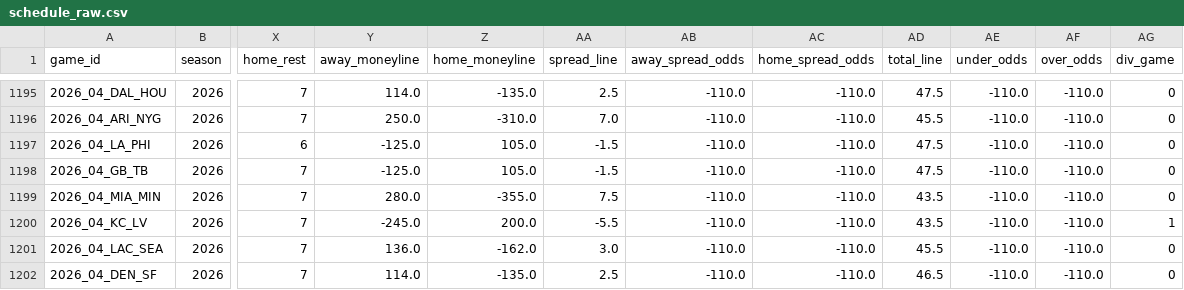
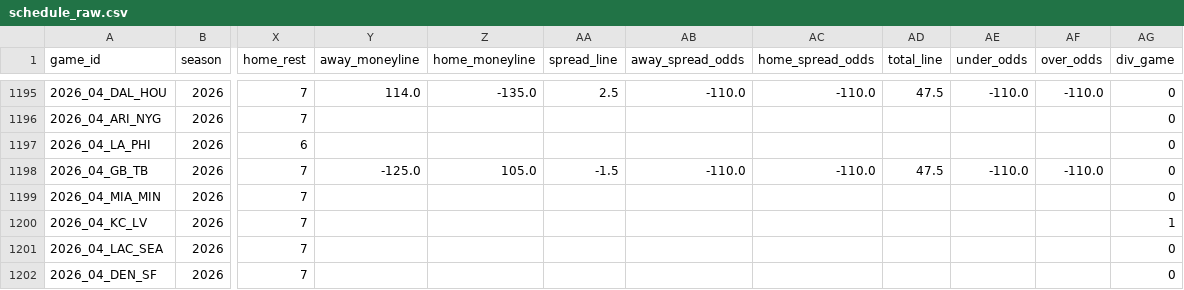
Before and after one commit to dstaggs-15/fantasymanager25, a CSV file: docs/data/raw/schedule_raw.csv, drawn as a sheet; only a part is shown, gaps mark what is left out; the diff covers the shown part only; the diff names each change by its address in the sheet, - before the commit and + after, or states it on an @@ line.

```diff
--- a/docs/data/raw/schedule_raw.csv
+++ b/docs/data/raw/schedule_raw.csv
-Y1196 (away_moneyline): 250.0
+Y1196 (away_moneyline): (empty)
-Z1196 (home_moneyline): -310.0
+Z1196 (home_moneyline): (empty)
-AA1196 (spread_line): 7.0
+AA1196 (spread_line): (empty)
-AB1196:AB1197 (away_spread_odds): -110.0
+AB1196:AB1197 (away_spread_odds): (empty)
-AC1196:AC1197 (home_spread_odds): -110.0
+AC1196:AC1197 (home_spread_odds): (empty)
-AD1196 (total_line): 45.5
+AD1196 (total_line): (empty)
-AE1196:AE1197 (under_odds): -110.0
+AE1196:AE1197 (under_odds): (empty)
-AF1196:AF1197 (over_odds): -110.0
+AF1196:AF1197 (over_odds): (empty)
-Y1197 (away_moneyline): -125.0
+Y1197 (away_moneyline): (empty)
-Z1197 (home_moneyline): 105.0
+Z1197 (home_moneyline): (empty)
-AA1197 (spread_line): -1.5
+AA1197 (spread_line): (empty)
-AD1197 (total_line): 47.5
+AD1197 (total_line): (empty)
-Y1199 (away_moneyline): 280.0
+Y1199 (away_moneyline): (empty)
-Z1199 (home_moneyline): -355.0
+Z1199 (home_moneyline): (empty)
-AA1199 (spread_line): 7.5
+AA1199 (spread_line): (empty)
-AB1199:AB1202 (away_spread_odds): -110.0
+AB1199:AB1202 (away_spread_odds): (empty)
-AC1199:AC1202 (home_spread_odds): -110.0
+AC1199:AC1202 (home_spread_odds): (empty)
-AD1199:AD1200 (total_line): 43.5
+AD1199:AD1200 (total_line): (empty)
-AE1199:AE1202 (under_odds): -110.0
+AE1199:AE1202 (under_odds): (empty)
-AF1199:AF1202 (over_odds): -110.0
+AF1199:AF1202 (over_odds): (empty)
-Y1200 (away_moneyline): -245.0
+Y1200 (away_moneyline): (empty)
-Z1200 (home_moneyline): 200.0
+Z1200 (home_moneyline): (empty)
-AA1200 (spread_line): -5.5
+AA1200 (spread_line): (empty)
-Y1201 (away_moneyline): 136.0
+Y1201 (away_moneyline): (empty)
-Z1201 (home_moneyline): -162.0
+Z1201 (home_moneyline): (empty)
-AA1201 (spread_line): 3.0
+AA1201 (spread_line): (empty)
-AD1201 (total_line): 45.5
+AD1201 (total_line): (empty)
-Y1202 (away_moneyline): 114.0
+Y1202 (away_moneyline): (empty)
-Z1202 (home_moneyline): -135.0
+Z1202 (home_moneyline): (empty)
-AA1202 (spread_line): 2.5
+AA1202 (spread_line): (empty)
-AD1202 (total_line): 46.5
+AD1202 (total_line): (empty)
```
Also changed, not shown: 97 edited cells elsewhere in this file.
